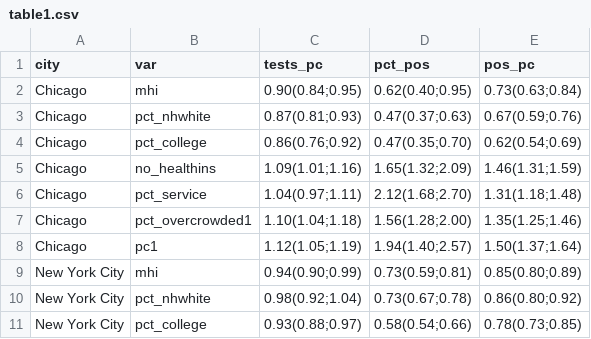
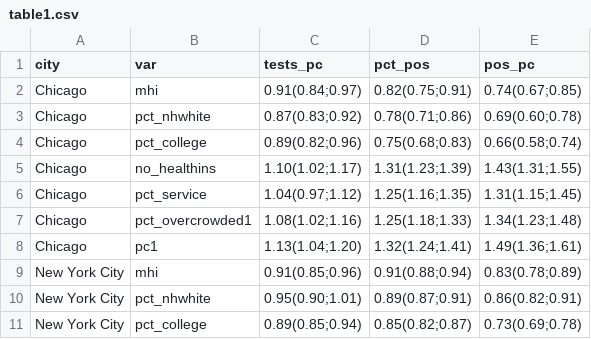
Before and after one commit to usamabilal/COVID_Disparities, a CSV file: Results/table1.csv, drawn as a sheet; only a part is shown; the diff covers the shown part only.

```diff
--- a/Results/table1.csv
+++ b/Results/table1.csv
@@ -1,11 +1,11 @@
 city,var,tests_pc,pct_pos,pos_pc
-Chicago,mhi,0.90(0.84;0.95),0.62(0.40;0.95),0.73(0.63;0.84)
-Chicago,pct_nhwhite,0.87(0.81;0.93),0.47(0.37;0.63),0.67(0.59;0.76)
-Chicago,pct_college,0.86(0.76;0.92),0.47(0.35;0.70),0.62(0.54;0.69)
-Chicago,no_healthins,1.09(1.01;1.16),1.65(1.32;2.09),1.46(1.31;1.59)
-Chicago,pct_service,1.04(0.97;1.11),2.12(1.68;2.70),1.31(1.18;1.48)
-Chicago,pct_overcrowded1,1.10(1.04;1.18),1.56(1.28;2.00),1.35(1.25;1.46)
-Chicago,pc1,1.12(1.05;1.19),1.94(1.40;2.57),1.50(1.37;1.64)
-New York City,mhi,0.94(0.90;0.99),0.73(0.59;0.81),0.85(0.80;0.89)
-New York City,pct_nhwhite,0.98(0.92;1.04),0.73(0.67;0.78),0.86(0.80;0.92)
-New York City,pct_college,0.93(0.88;0.97),0.58(0.54;0.66),0.78(0.73;0.85)
+Chicago,mhi,0.91(0.84;0.97),0.82(0.75;0.91),0.74(0.67;0.85)
+Chicago,pct_nhwhite,0.87(0.83;0.92),0.78(0.71;0.86),0.69(0.60;0.78)
+Chicago,pct_college,0.89(0.82;0.96),0.75(0.68;0.83),0.66(0.58;0.74)
+Chicago,no_healthins,1.10(1.02;1.17),1.31(1.23;1.39),1.43(1.31;1.55)
+Chicago,pct_service,1.04(0.97;1.12),1.25(1.16;1.35),1.31(1.15;1.45)
+Chicago,pct_overcrowded1,1.08(1.02;1.16),1.25(1.18;1.33),1.34(1.23;1.48)
+Chicago,pc1,1.13(1.04;1.20),1.32(1.24;1.41),1.49(1.36;1.61)
+New York City,mhi,0.91(0.85;0.96),0.91(0.88;0.94),0.83(0.78;0.89)
+New York City,pct_nhwhite,0.95(0.90;1.01),0.89(0.87;0.91),0.86(0.82;0.91)
+New York City,pct_college,0.89(0.85;0.94),0.85(0.82;0.87),0.73(0.69;0.78)
```
Also changed, not shown: 28 edited cells elsewhere in this file, Results/AppendixTable1.csv, 25 other files.
